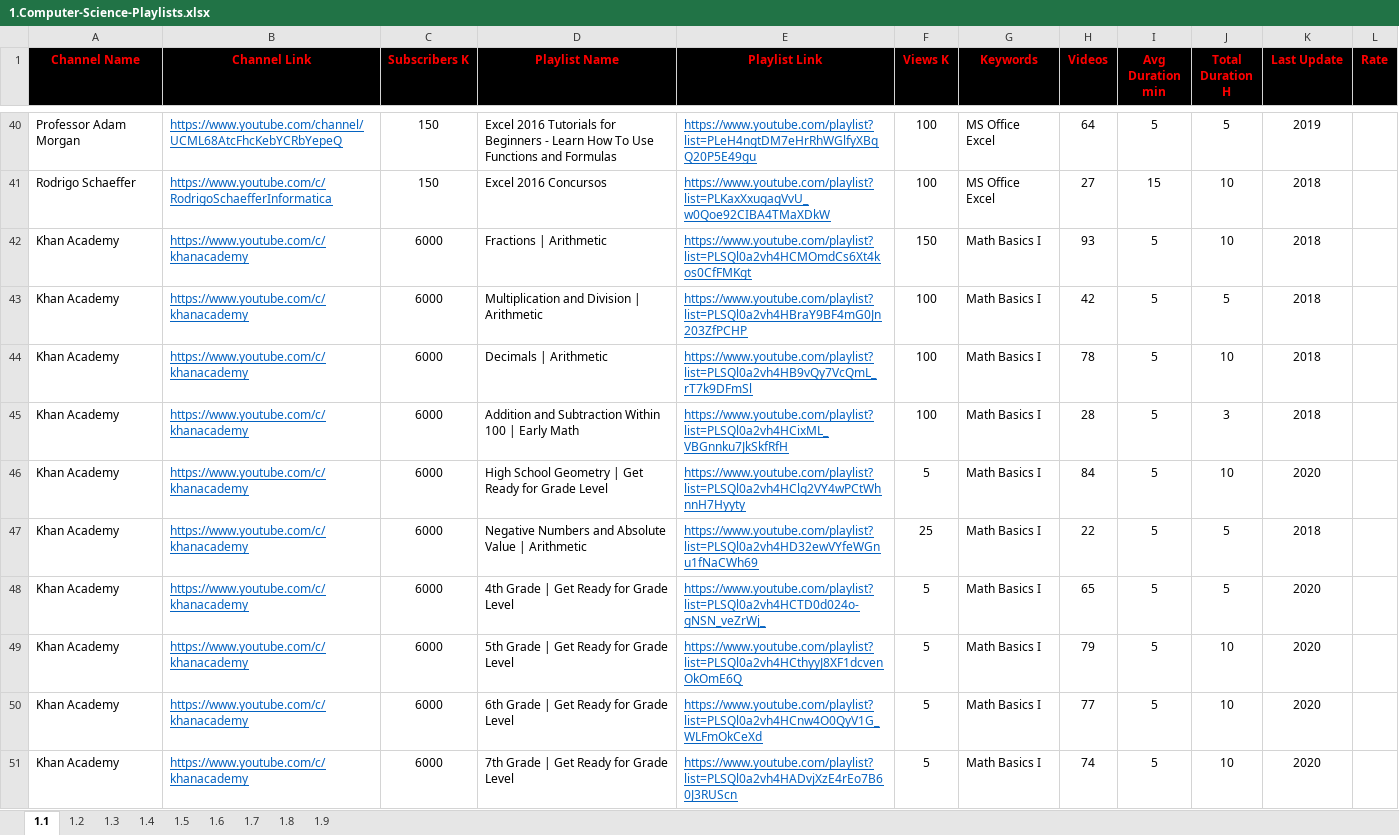
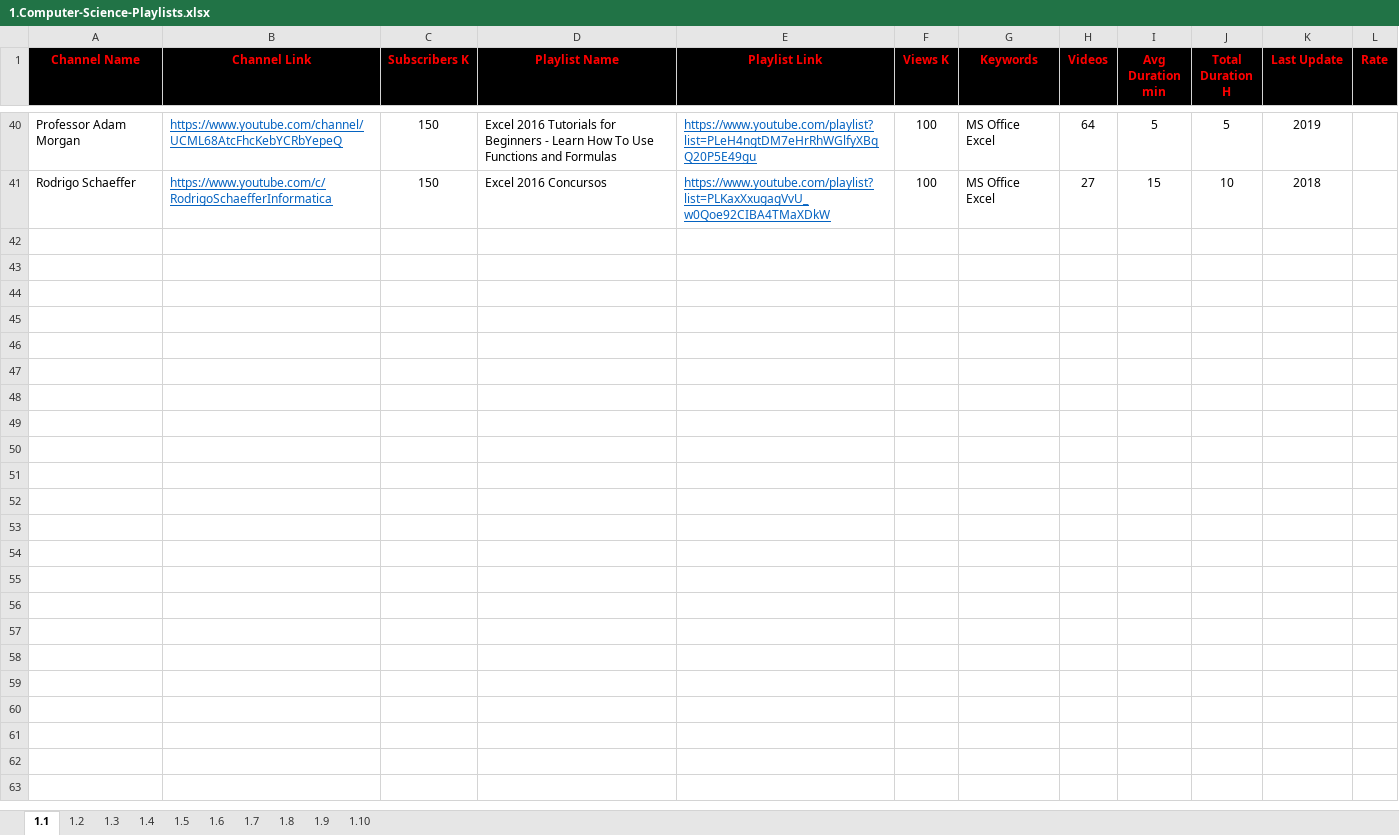
Before and after one commit to MarwanELAdawy/YouTube-Playlists, an Excel workbook: 1.Computer-Science-Playlists.xlsx, sheet 1.1, drawn as a sheet; only a part is shown, gaps mark what is left out; values as stored, in another font and other column widths than the file's, no borders; the diff covers the shown part only; the diff names each change by its address in the sheet, - before the commit and + after, or states it on an @@ line.

Commit message:
Update 1.Computer-Science-Playlists.xlsx

```diff
--- a/1.Computer-Science-Playlists.xlsx (sheet 1.1)
+++ b/1.Computer-Science-Playlists.xlsx (sheet 1.1)
+sheet tab: 1.10
-row 42: Khan Academy | https://www.youtube.com/c/khanacademy | 6000 | Fractions | Arithmetic | https://www.youtube.com/playlist?list=PLSQl0a2vh4HCMOmdCs6Xt4kos0CfFMKgt | 150 | Math Basics I | 93 | 5 | 10 | 2018
-row 43: Khan Academy | https://www.youtube.com/c/khanacademy | 6000 | Multiplication and Division | Arithmetic | https://www.youtube.com/playlist?list=PLSQl0a2vh4HBraY9BF4mG0Jn203ZfPCHP | 100 | Math Basics I | 42 | 5 | 5 | 2018
-row 44: Khan Academy | https://www.youtube.com/c/khanacademy | 6000 | Decimals | Arithmetic | https://www.youtube.com/playlist?list=PLSQl0a2vh4HB9vQy7VcQmL_rT7k9DFmSl | 100 | Math Basics I | 78 | 5 | 10 | 2018
-row 45: Khan Academy | https://www.youtube.com/c/khanacademy | 6000 | Addition and Subtraction Within 100 | Early Math | https://www.youtube.com/playlist?list=PLSQl0a2vh4HCixML_VBGnnku7JkSkfRfH | 100 | Math Basics I | 28 | 5 | 3 | 2018
-row 46: Khan Academy | https://www.youtube.com/c/khanacademy | 6000 | High School Geometry | Get Ready for Grade Level | https://www.youtube.com/playlist?list=PLSQl0a2vh4HClq2VY4wPCtWhnnH7Hyyty | 5 | Math Basics I | 84 | 5 | 10 | 2020
-row 47: Khan Academy | https://www.youtube.com/c/khanacademy | 6000 | Negative Numbers and Absolute Value | Arithmetic | https://www.youtube.com/playlist?list=PLSQl0a2vh4HD32ewVYfeWGnu1fNaCWh69 | 25 | Math Basics I | 22 | 5 | 5 | 2018
-row 48: Khan Academy | https://www.youtube.com/c/khanacademy | 6000 | 4th Grade | Get Ready for Grade Level | https://www.youtube.com/playlist?list=PLSQl0a2vh4HCTD0d024o-gNSN_veZrWj_ | 5 | Math Basics I | 65 | 5 | 5 | 2020
-row 49: Khan Academy | https://www.youtube.com/c/khanacademy | 6000 | 5th Grade | Get Ready for Grade Level | https://www.youtube.com/playlist?list=PLSQl0a2vh4HCthyyJ8XF1dcvenOkOmE6Q | 5 | Math Basics I | 79 | 5 | 10 | 2020
-row 50: Khan Academy | https://www.youtube.com/c/khanacademy | 6000 | 6th Grade | Get Ready for Grade Level | https://www.youtube.com/playlist?list=PLSQl0a2vh4HCnw4O0QyV1G_WLFmOkCeXd | 5 | Math Basics I | 77 | 5 | 10 | 2020
-row 51: Khan Academy | https://www.youtube.com/c/khanacademy | 6000 | 7th Grade | Get Ready for Grade Level | https://www.youtube.com/playlist?list=PLSQl0a2vh4HADvjXzE4rEo7B60J3RUScn | 5 | Math Basics I | 74 | 5 | 10 | 2020
```
Also changed, not shown: 55 removed rows elsewhere in this sheet, sheet 1.4, sheet 1.3, sheet 1.5, sheet 1.6, sheet 1.7, sheet 1.9, 1 more sheet, formulas that keep their value.
